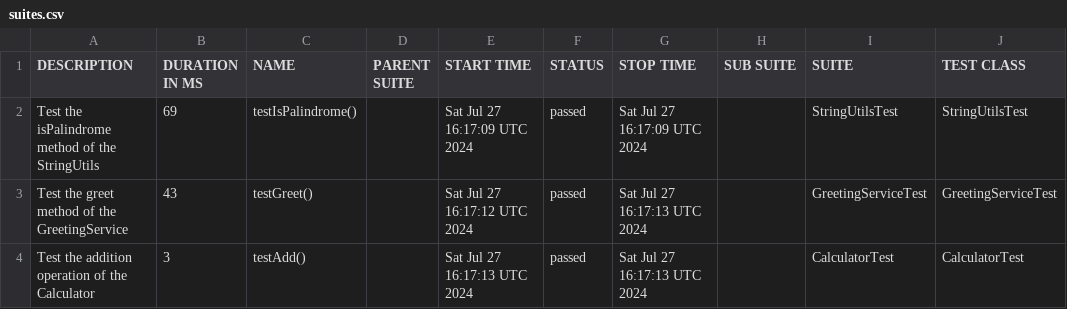
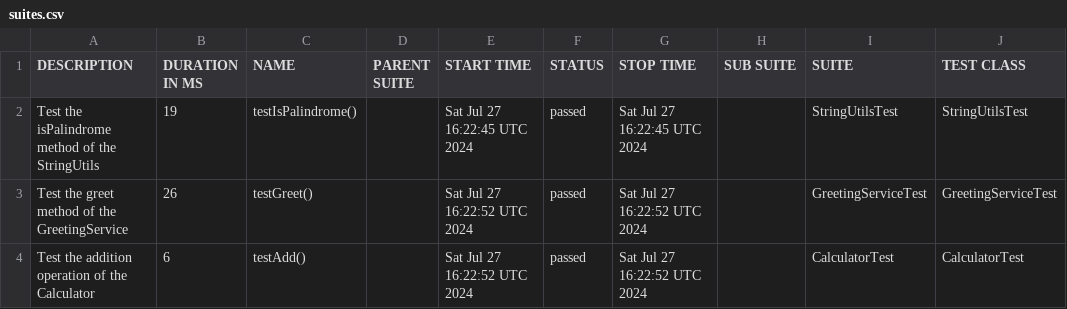
Before and after one commit to aqwise/sanbbox.parallelisation.on.ci.junit, a CSV file: data/suites.csv, drawn as a sheet; only a part is shown; the diff names each change by its address in the sheet, - before the commit and + after, or states it on an @@ line.

```diff
--- a/data/suites.csv
+++ b/data/suites.csv
-B2 (DURATION IN MS): 69
+B2 (DURATION IN MS): 19
-E2 (START TIME): Sat Jul 27 16:17:09 UTC 2024
+E2 (START TIME): Sat Jul 27 16:22:45 UTC 2024
-G2 (STOP TIME): Sat Jul 27 16:17:09 UTC 2024
+G2 (STOP TIME): Sat Jul 27 16:22:45 UTC 2024
-B3 (DURATION IN MS): 43
+B3 (DURATION IN MS): 26
-E3 (START TIME): Sat Jul 27 16:17:12 UTC 2024
+E3 (START TIME): Sat Jul 27 16:22:52 UTC 2024
-G3:G4 (STOP TIME): Sat Jul 27 16:17:13 UTC 2024
+G3:G4 (STOP TIME): Sat Jul 27 16:22:52 UTC 2024
-B4 (DURATION IN MS): 3
+B4 (DURATION IN MS): 6
-E4 (START TIME): Sat Jul 27 16:17:13 UTC 2024
+E4 (START TIME): Sat Jul 27 16:22:52 UTC 2024
```
Also changed, not shown: 20 other files.
